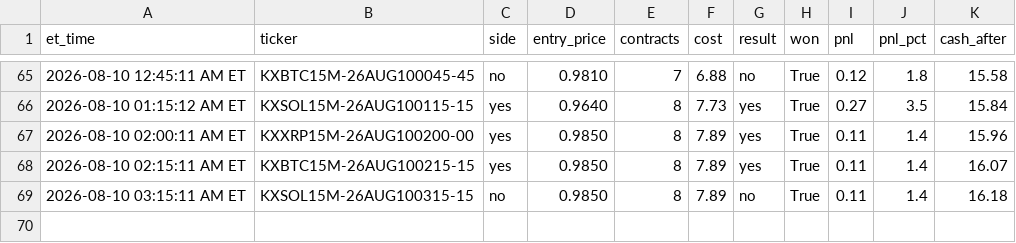
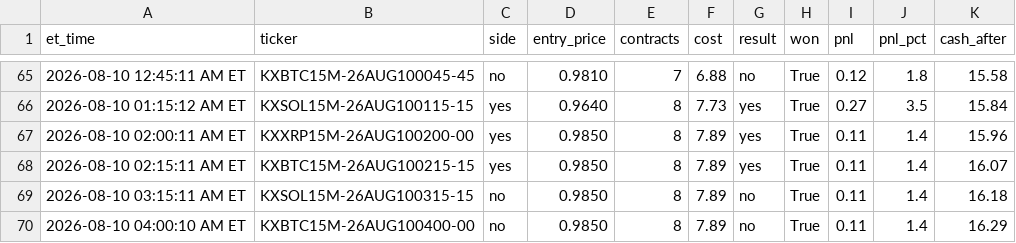
Before and after one commit to nitinjakka/nitinjakka, a CSV file: kalshi_paper_log.csv, drawn as a sheet; only a part is shown, gaps mark what is left out.

```diff
--- a/kalshi_paper_log.csv
+++ b/kalshi_paper_log.csv
@@ -69 +69,2 @@ et_time,ticker,side,entry_price,contracts,cost,result,won,pnl,pnl_pct,cash_after
 2026-08-10 03:15:11 AM ET,KXSOL15M-26AUG100315-15,no,0.9850,8,7.89,no,True,0.11,1.4,16.18
+2026-08-10 04:00:10 AM ET,KXBTC15M-26AUG100400-00,no,0.9850,8,7.89,no,True,0.11,1.4,16.29
```
Also changed, not shown: kalshi_live_log.csv, 4 other files.
